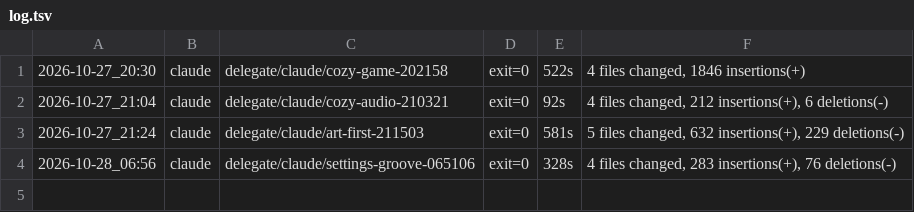
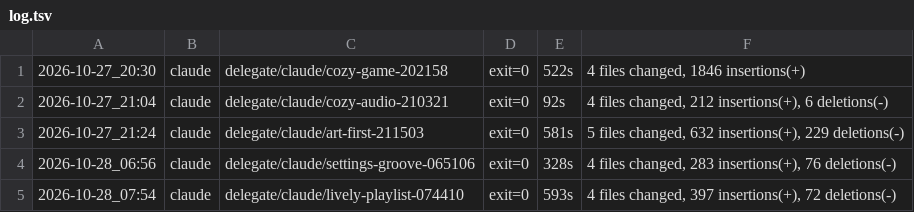
Before and after one commit to Crazyh1803/HedgeandHarvest, a TSV file: .ai/delegations/log.tsv, drawn as a sheet; the diff names each change by its address in the sheet, - before the commit and + after, or states it on an @@ line.

```diff
--- a/.ai/delegations/log.tsv
+++ b/.ai/delegations/log.tsv
+row 5: 2026-10-28_07:54 | claude | delegate/claude/lively-playlist-074410 | exit=0 | 593s | 4 files changed, 397 insertions(+), 72 deletions(-)
```
Also changed, not shown: 4 other files.
